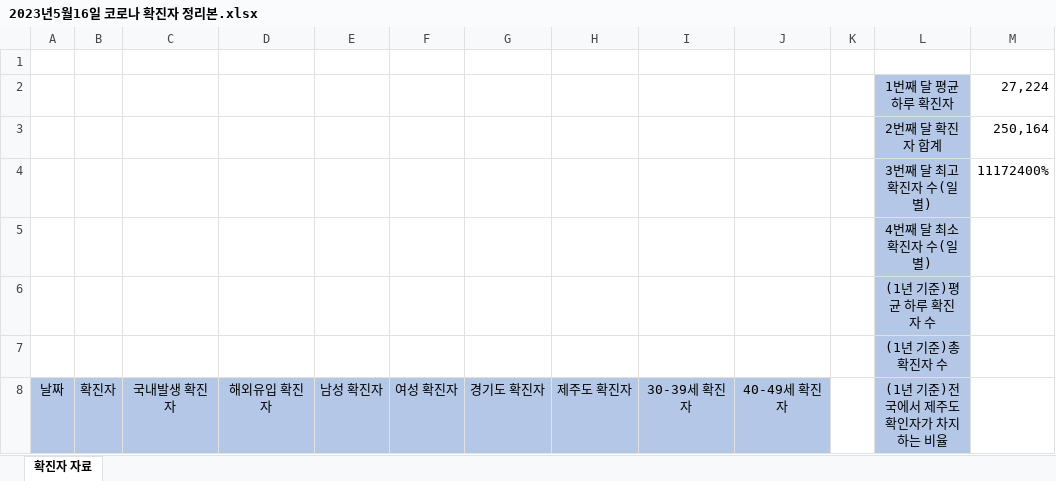
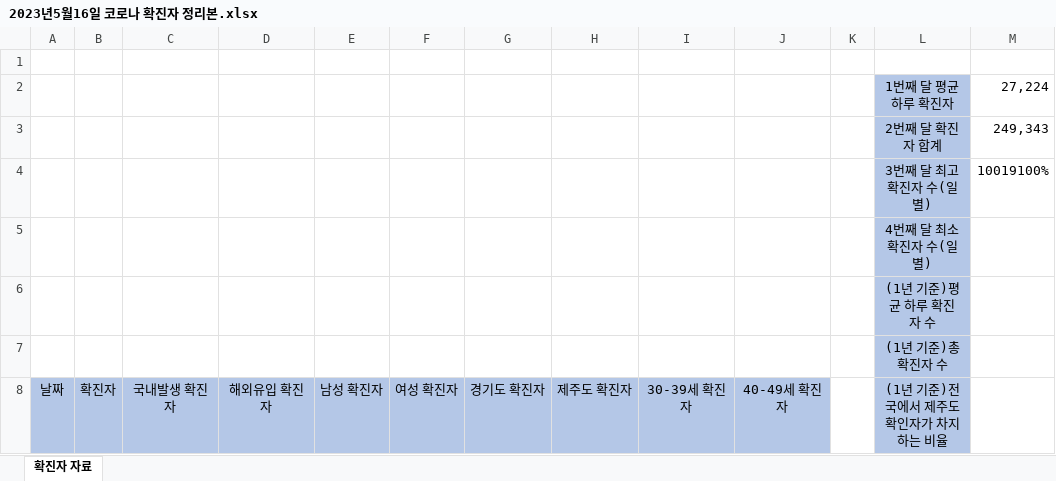
Before and after one commit to jyjang1222/learning-uipath, an Excel workbook: sict/day7/최종Test Folder/output/2023년5월16일 코로나 확진자 정리본.xlsx, sheet 확진자 자료, drawn as a sheet; only a part is shown; values as stored, in another font and other column widths than the file's, no borders; the diff names each change by its address in the sheet, - before the commit and + after, or states it on an @@ line.

```diff
--- a/sict/day7/최종Test Folder/output/2023년5월16일 코로나 확진자 정리본.xlsx (sheet 확진자 자료)
+++ b/sict/day7/최종Test Folder/output/2023년5월16일 코로나 확진자 정리본.xlsx (sheet 확진자 자료)
-M3: 250,164
+M3: 249,343
-M4: 11172400%
+M4: 10019100%
```
Also changed, not shown: 5 other files.
